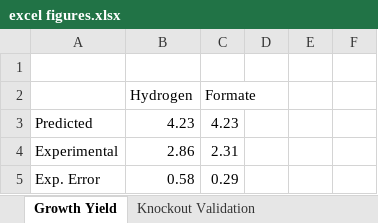
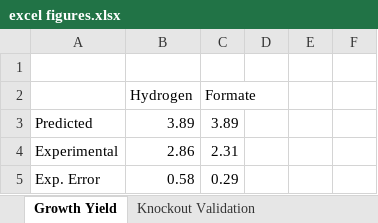
Before and after one commit to marichards/methanococcus, an Excel workbook: Paper/excel figures.xlsx, sheet Growth Yield, drawn as a sheet; only a part is shown; values as stored, in another font and other column widths than the file's, no borders; charts and pictures not drawn; the diff names each change by its address in the sheet, - before the commit and + after, or states it on an @@ line.

```diff
--- a/Paper/excel figures.xlsx (sheet Growth Yield)
+++ b/Paper/excel figures.xlsx (sheet Growth Yield)
-B3 (Hydrogen): 4.23
+B3 (Hydrogen): 3.89
-C3 (Formate): 4.23
+C3 (Formate): 3.89
```
Also changed, not shown: charts or pictures, Experimental Results/cell dry weight measurements.xlsx, 6 other files.
